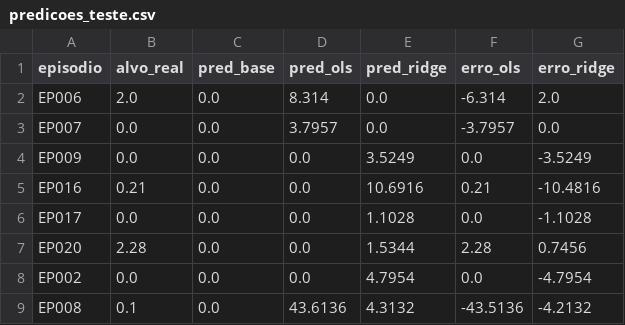
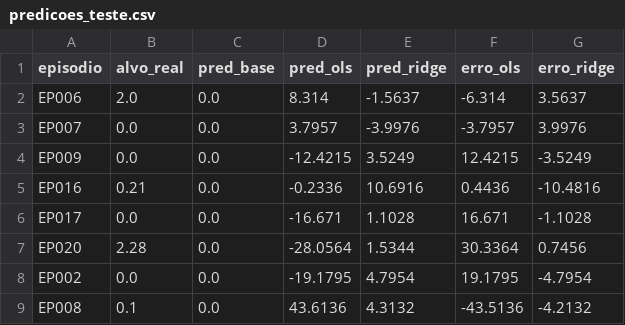
Before and after one commit to Eduardomfdias/aase_trabalho, a CSV file: 04_modeling/predicoes_teste.csv, drawn as a sheet.

```diff
--- a/04_modeling/predicoes_teste.csv
+++ b/04_modeling/predicoes_teste.csv
@@ -1,9 +1,9 @@
 episodio,alvo_real,pred_base,pred_ols,pred_ridge,erro_ols,erro_ridge
-EP006,2.0,0.0,8.314,0.0,-6.314,2.0
-EP007,0.0,0.0,3.7957,0.0,-3.7957,0.0
-EP009,0.0,0.0,0.0,3.5249,0.0,-3.5249
-EP016,0.21,0.0,0.0,10.6916,0.21,-10.4816
-EP017,0.0,0.0,0.0,1.1028,0.0,-1.1028
-EP020,2.28,0.0,0.0,1.5344,2.28,0.7456
-EP002,0.0,0.0,0.0,4.7954,0.0,-4.7954
+EP006,2.0,0.0,8.314,-1.5637,-6.314,3.5637
+EP007,0.0,0.0,3.7957,-3.9976,-3.7957,3.9976
+EP009,0.0,0.0,-12.4215,3.5249,12.4215,-3.5249
+EP016,0.21,0.0,-0.2336,10.6916,0.4436,-10.4816
+EP017,0.0,0.0,-16.671,1.1028,16.671,-1.1028
+EP020,2.28,0.0,-28.0564,1.5344,30.3364,0.7456
+EP002,0.0,0.0,-19.1795,4.7954,19.1795,-4.7954
 EP008,0.1,0.0,43.6136,4.3132,-43.5136,-4.2132
```
Also changed, not shown: 03_data_preparation/dataset_final.csv, 03_data_preparation/dataset_regressao_24h.csv, 18 other files.
